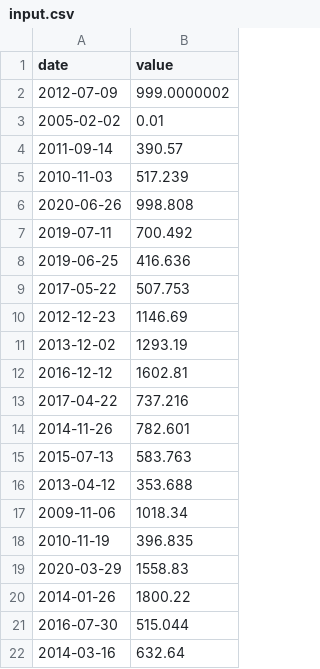
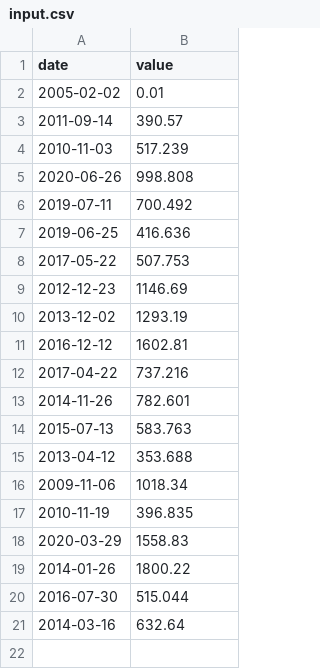
Before and after one commit to miri03/cpp, a CSV file: cpp09/ex00/input.csv, drawn as a sheet; the diff names each change by its address in the sheet, - before the commit and + after, or states it on an @@ line.

```diff
--- a/cpp09/ex00/input.csv
+++ b/cpp09/ex00/input.csv
-row 2: 2012-07-09 | 999.0000002
```
Also changed, not shown: 2 other files.
